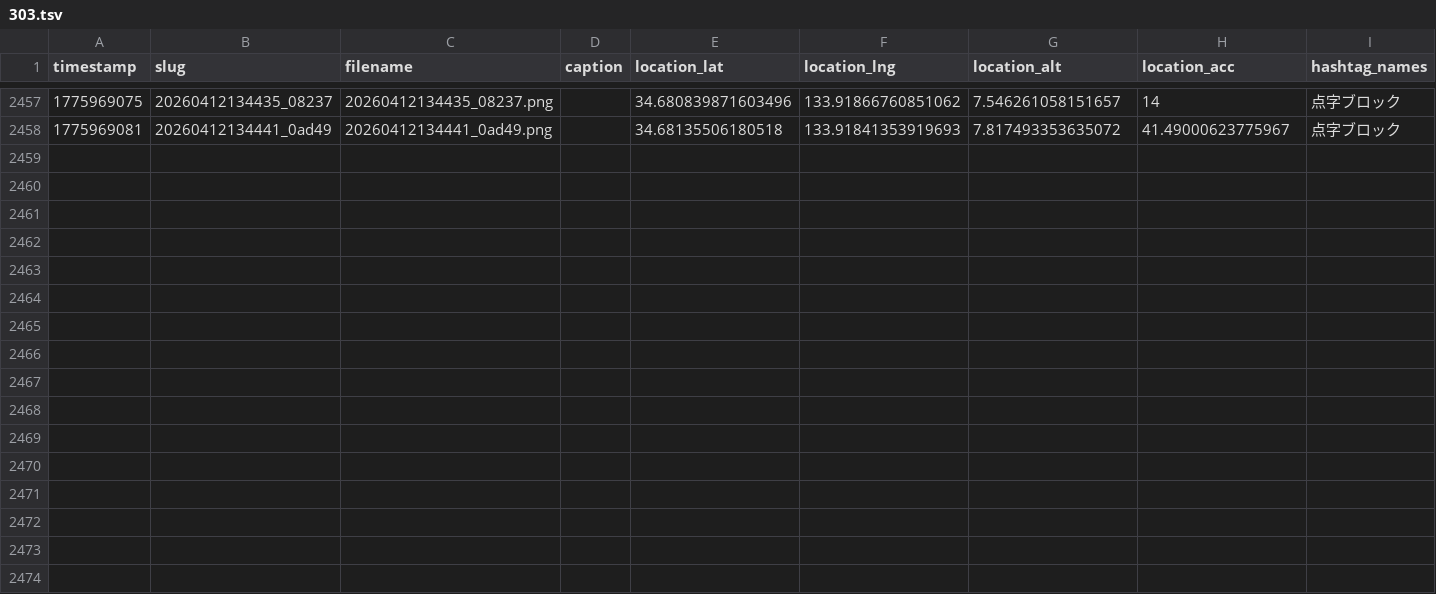
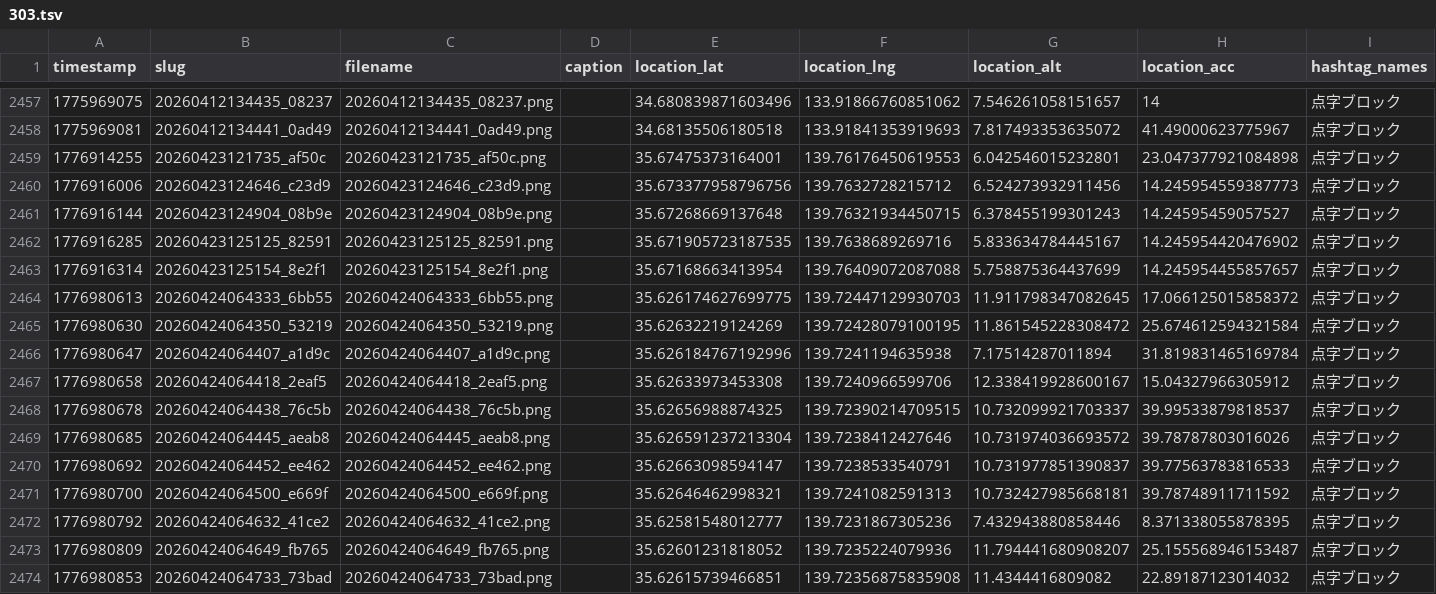
Before and after one commit to cocolabJP/repot-archive, a TSV file: data/v2_tsv/303.tsv, drawn as a sheet; only a part is shown, gaps mark what is left out; the diff names each change by its address in the sheet, - before the commit and + after, or states it on an @@ line.

```diff
--- a/data/v2_tsv/303.tsv
+++ b/data/v2_tsv/303.tsv
+row 2459: 1776914255 | 20260423121735_af50c | 20260423121735_af50c.png |  | 35.67475373164001 | 139.76176450619553 | 6.042546015232801 | 23.047377921084898 | 点字ブロック
+row 2460: 1776916006 | 20260423124646_c23d9 | 20260423124646_c23d9.png |  | 35.673377958796756 | 139.7632728215712 | 6.524273932911456 | 14.245954559387773 | 点字ブロック
+row 2461: 1776916144 | 20260423124904_08b9e | 20260423124904_08b9e.png |  | 35.67268669137648 | 139.76321934450715 | 6.378455199301243 | 14.24595459057527 | 点字ブロック
+row 2462: 1776916285 | 20260423125125_82591 | 20260423125125_82591.png |  | 35.671905723187535 | 139.7638689269716 | 5.833634784445167 | 14.245954420476902 | 点字ブロック
+row 2463: 1776916314 | 20260423125154_8e2f1 | 20260423125154_8e2f1.png |  | 35.67168663413954 | 139.76409072087088 | 5.758875364437699 | 14.245954455857657 | 点字ブロック
+row 2464: 1776980613 | 20260424064333_6bb55 | 20260424064333_6bb55.png |  | 35.626174627699775 | 139.72447129930703 | 11.911798347082645 | 17.066125015858372 | 点字ブロック
+row 2465: 1776980630 | 20260424064350_53219 | 20260424064350_53219.png |  | 35.62632219124269 | 139.72428079100195 | 11.861545228308472 | 25.674612594321584 | 点字ブロック
+row 2466: 1776980647 | 20260424064407_a1d9c | 20260424064407_a1d9c.png |  | 35.626184767192996 | 139.7241194635938 | 7.17514287011894 | 31.819831465169784 | 点字ブロック
+row 2467: 1776980658 | 20260424064418_2eaf5 | 20260424064418_2eaf5.png |  | 35.62633973453308 | 139.7240966599706 | 12.338419928600167 | 15.04327966305912 | 点字ブロック
+row 2468: 1776980678 | 20260424064438_76c5b | 20260424064438_76c5b.png |  | 35.62656988874325 | 139.72390214709515 | 10.732099921703337 | 39.99533879818537 | 点字ブロック
+row 2469: 1776980685 | 20260424064445_aeab8 | 20260424064445_aeab8.png |  | 35.626591237213304 | 139.7238412427646 | 10.731974036693572 | 39.78787803016026 | 点字ブロック
+row 2470: 1776980692 | 20260424064452_ee462 | 20260424064452_ee462.png |  | 35.62663098594147 | 139.7238533540791 | 10.731977851390837 | 39.77563783816533 | 点字ブロック
+row 2471: 1776980700 | 20260424064500_e669f | 20260424064500_e669f.png |  | 35.62646462998321 | 139.7241082591313 | 10.732427985668181 | 39.78748911711592 | 点字ブロック
+row 2472: 1776980792 | 20260424064632_41ce2 | 20260424064632_41ce2.png |  | 35.62581548012777 | 139.7231867305236 | 7.432943880858446 | 8.371338055878395 | 点字ブロック
+row 2473: 1776980809 | 20260424064649_fb765 | 20260424064649_fb765.png |  | 35.62601231818052 | 139.7235224079936 | 11.794441680908207 | 25.155568946153487 | 点字ブロック
+row 2474: 1776980853 | 20260424064733_73bad | 20260424064733_73bad.png |  | 35.62615739466851 | 139.72356875835908 | 11.4344416809082 | 22.89187123014032 | 点字ブロック
```
Also changed, not shown: data/v2_tsv/13.tsv, data/v2_tsv/150.tsv, 9 other files.
